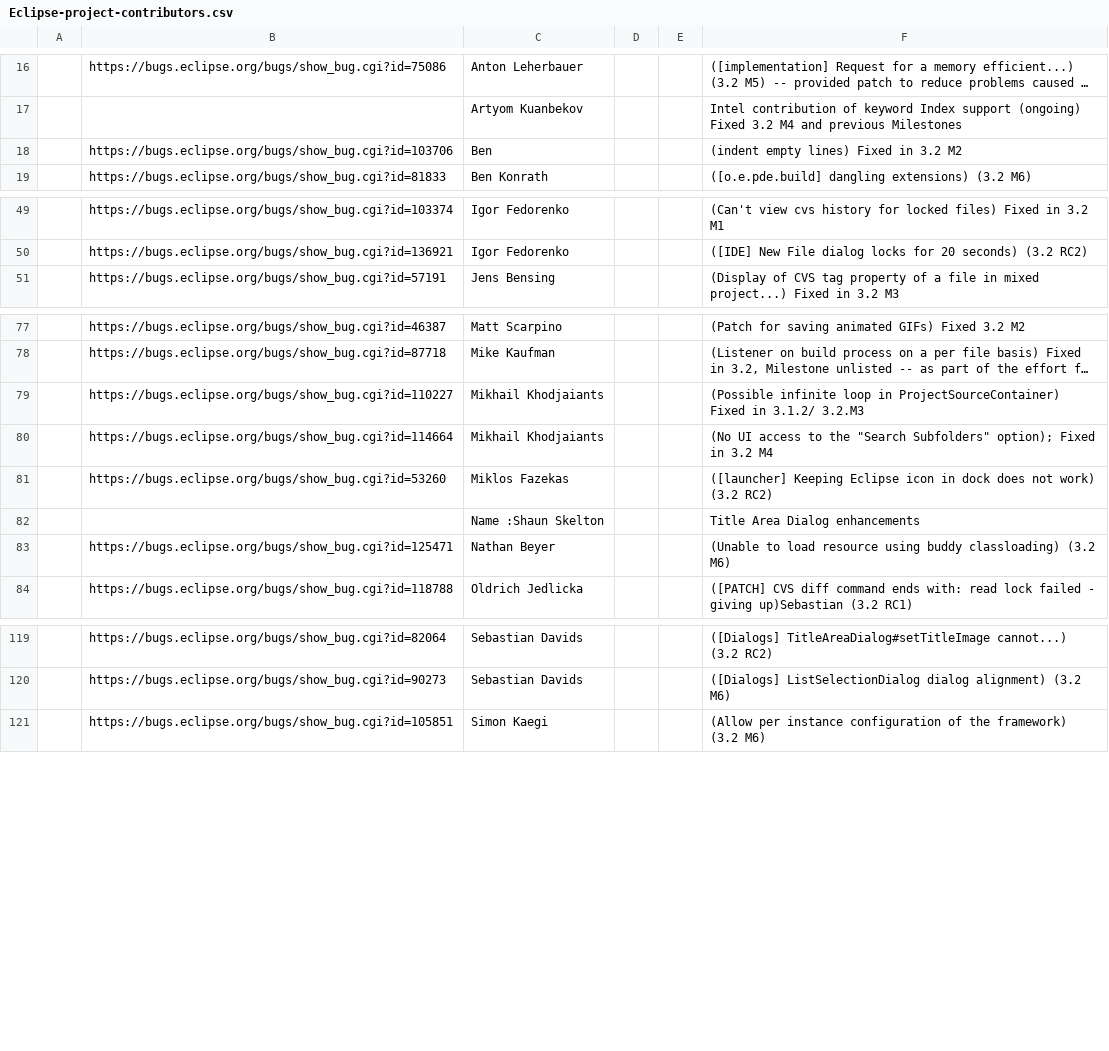
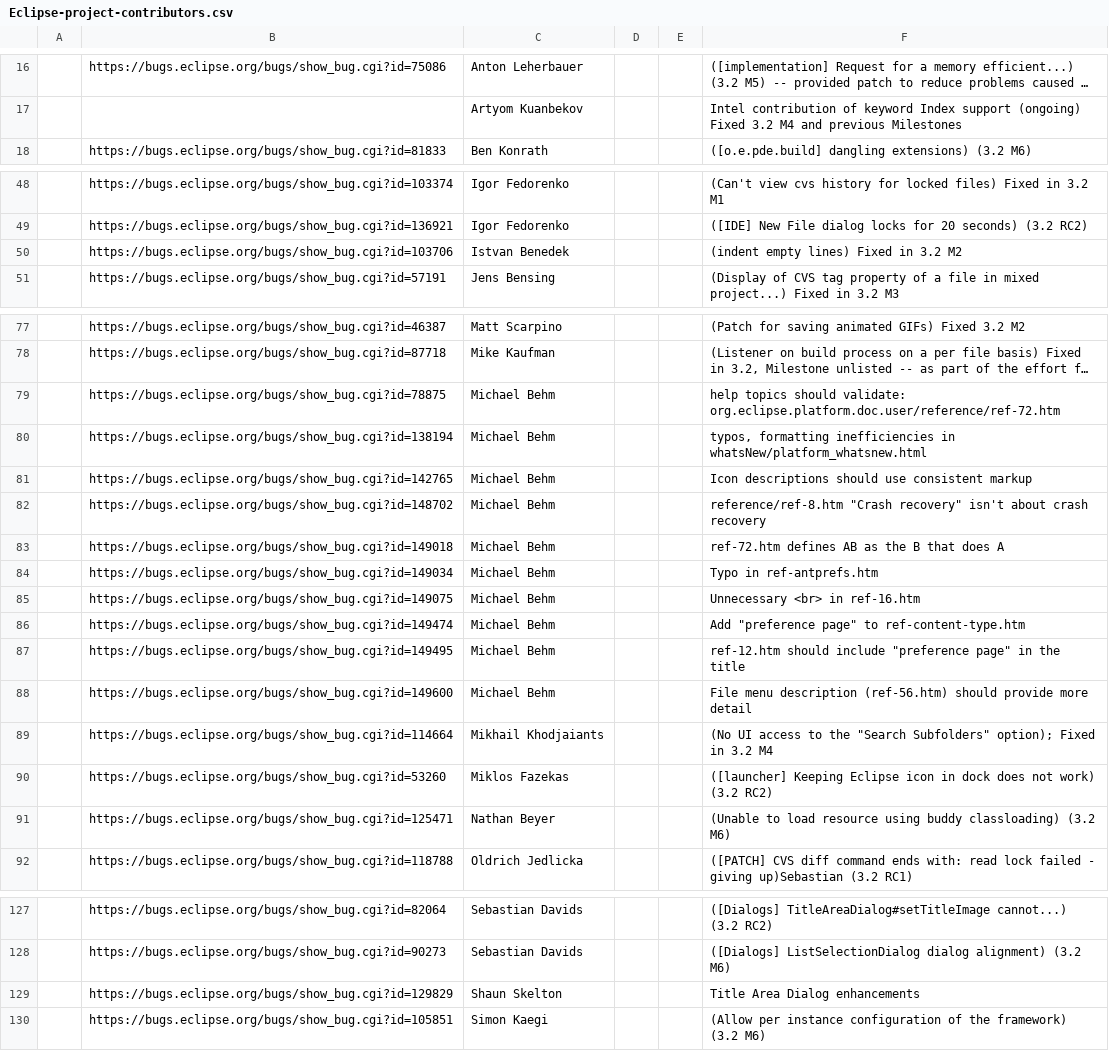
Before and after one commit to eclipse-platform/www.eclipse.org-eclipse-news, a CSV file: development/Eclipse-project-contributors.csv, drawn as a sheet; only a part is shown, gaps mark what is left out; long unchanged cells end in …; removed rows and columns are numbered as before the commit, all else as after; the diff names each change by its address in the sheet, - before the commit and + after, or states it on an @@ line.

Commit message:
Updated with various doc contributions from Michael Behm

```diff
--- a/development/Eclipse-project-contributors.csv
+++ b/development/Eclipse-project-contributors.csv
-row 18:  | https://bugs.eclipse.org/bugs/show_bug.cgi?id=103706 | Ben |  |  | (indent empty lines) Fixed in 3.2 M2
+row 50:  | https://bugs.eclipse.org/bugs/show_bug.cgi?id=103706 | Istvan Benedek |  |  | (indent empty lines) Fixed in 3.2 M2
-row 79:  | https://bugs.eclipse.org/bugs/show_bug.cgi?id=110227 | Mikhail Khodjaiants |  |  | (Possible infinite loop in ProjectSourceContainer) Fixed in 3.1.2/ 3.2.M3
+row 79:  | https://bugs.eclipse.org/bugs/show_bug.cgi?id=78875 | Michael Behm |  |  | help topics should validate: org.eclipse.platform.doc.user/reference/ref-72.htm
+row 80:  | https://bugs.eclipse.org/bugs/show_bug.cgi?id=138194 | Michael Behm |  |  | typos, formatting inefficiencies in whatsNew/platform_whatsnew.html
+row 81:  | https://bugs.eclipse.org/bugs/show_bug.cgi?id=142765 | Michael Behm |  |  | Icon descriptions should use consistent markup
+row 82:  | https://bugs.eclipse.org/bugs/show_bug.cgi?id=148702 | Michael Behm |  |  | reference/ref-8.htm "Crash recovery" isn't about crash recovery
+row 83:  | https://bugs.eclipse.org/bugs/show_bug.cgi?id=149018 | Michael Behm |  |  | ref-72.htm defines AB as the B that does A
+row 84:  | https://bugs.eclipse.org/bugs/show_bug.cgi?id=149034 | Michael Behm |  |  | Typo in ref-antprefs.htm
+row 85:  | https://bugs.eclipse.org/bugs/show_bug.cgi?id=149075 | Michael Behm |  |  | Unnecessary <br> in ref-16.htm
+row 86:  | https://bugs.eclipse.org/bugs/show_bug.cgi?id=149474 | Michael Behm |  |  | Add "preference page" to ref-content-type.htm
+row 87:  | https://bugs.eclipse.org/bugs/show_bug.cgi?id=149495 | Michael Behm |  |  | ref-12.htm should include "preference page" in the title
+row 88:  | https://bugs.eclipse.org/bugs/show_bug.cgi?id=149600 | Michael Behm |  |  | File menu description (ref-56.htm) should provide more detail
-row 82:  |  | Name :Shaun Skelton |  |  | Title Area Dialog enhancements
+row 129:  | https://bugs.eclipse.org/bugs/show_bug.cgi?id=129829 | Shaun Skelton |  |  | Title Area Dialog enhancements
```
